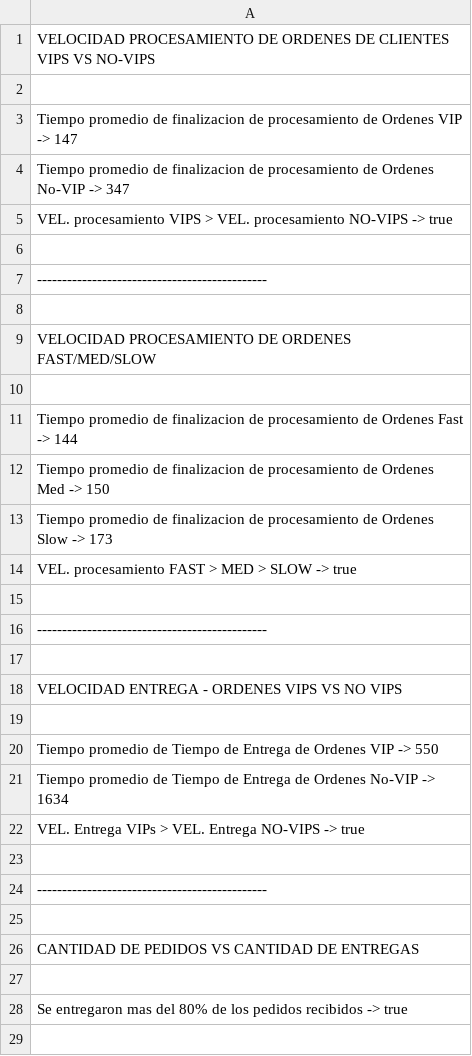
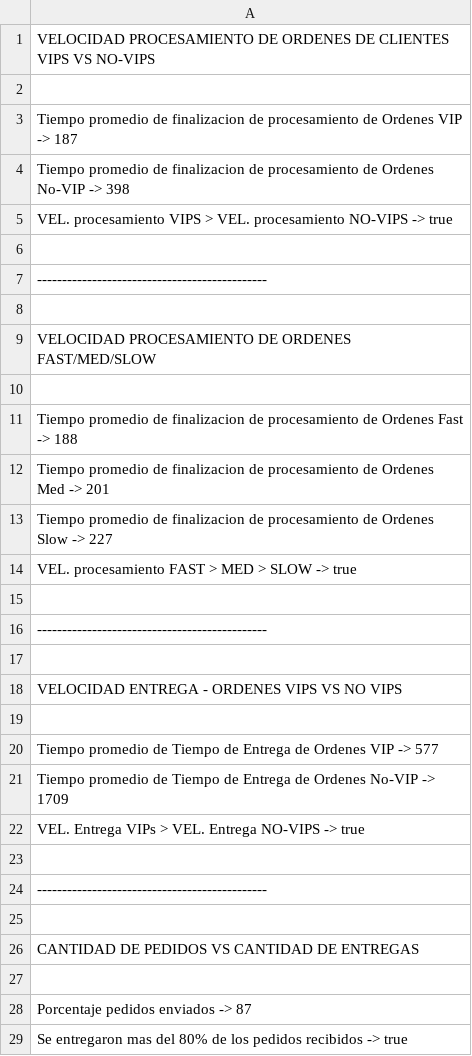
Before and after one commit to AnaKaprielian/ProyectoSO, a CSV file: src/main/java/Files/OutFiles/KPIs.csv, drawn as a sheet.

```diff
--- a/src/main/java/Files/OutFiles/KPIs.csv
+++ b/src/main/java/Files/OutFiles/KPIs.csv
@@ -2,4 +2,4 @@ VELOCIDAD PROCESAMIENTO DE ORDENES DE CLIENTES VIPS VS NO-VIPS
 
-Tiempo promedio de finalizacion de procesamiento de Ordenes VIP -> 147
-Tiempo promedio de finalizacion de procesamiento de Ordenes No-VIP -> 347
+Tiempo promedio de finalizacion de procesamiento de Ordenes VIP -> 187
+Tiempo promedio de finalizacion de procesamiento de Ordenes No-VIP -> 398
 VEL. procesamiento VIPS > VEL. procesamiento NO-VIPS -> true
@@ -10,5 +10,5 @@ VELOCIDAD PROCESAMIENTO DE ORDENES FAST/MED/SLOW
 
-Tiempo promedio de finalizacion de procesamiento de Ordenes Fast -> 144
-Tiempo promedio de finalizacion de procesamiento de Ordenes Med -> 150
-Tiempo promedio de finalizacion de procesamiento de Ordenes Slow -> 173
+Tiempo promedio de finalizacion de procesamiento de Ordenes Fast -> 188
+Tiempo promedio de finalizacion de procesamiento de Ordenes Med -> 201
+Tiempo promedio de finalizacion de procesamiento de Ordenes Slow -> 227
 VEL. procesamiento FAST > MED > SLOW -> true
@@ -19,4 +19,4 @@ VELOCIDAD ENTREGA - ORDENES VIPS VS NO VIPS
 
-Tiempo promedio de Tiempo de Entrega de Ordenes VIP -> 550
-Tiempo promedio de Tiempo de Entrega de Ordenes No-VIP -> 1634
+Tiempo promedio de Tiempo de Entrega de Ordenes VIP -> 577
+Tiempo promedio de Tiempo de Entrega de Ordenes No-VIP -> 1709
 VEL. Entrega VIPs > VEL. Entrega NO-VIPS -> true
@@ -27,2 +27,3 @@ CANTIDAD DE PEDIDOS VS CANTIDAD DE ENTREGAS
 
+Porcentaje pedidos enviados -> 87
 Se entregaron mas del 80% de los pedidos recibidos -> true
```
Also changed, not shown: src/main/java/Files/OutFiles/BitacoraDelivery.csv, src/main/java/Files/OutFiles/BitacoraOrder.csv, 9 other files.
